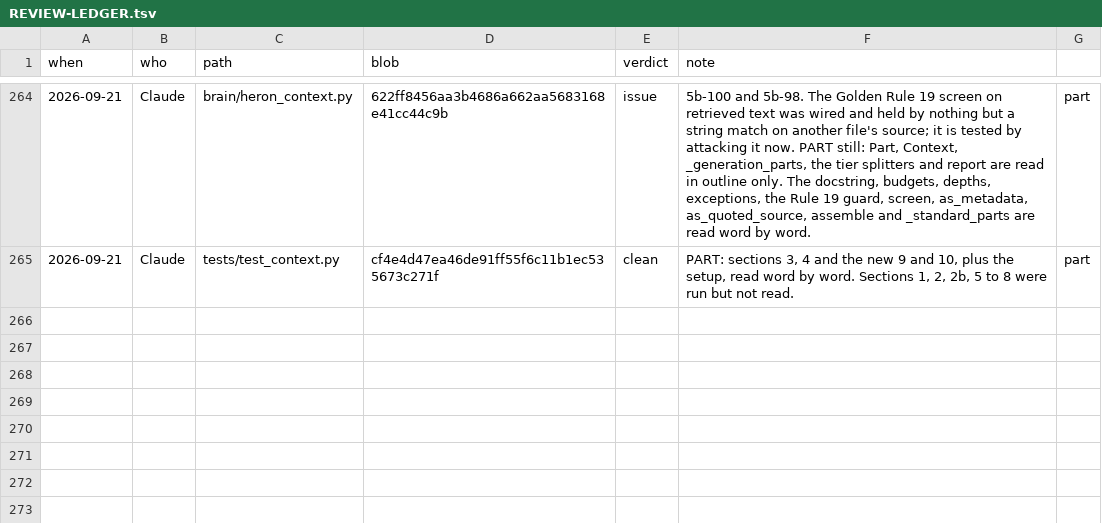
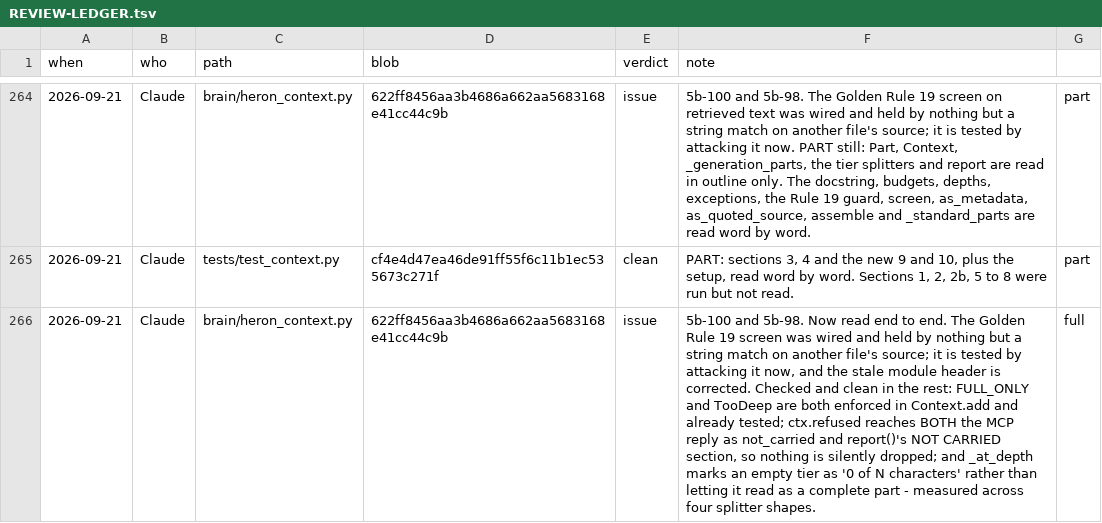
Before and after one commit to Ajmalpshaik/Heron-AI, a TSV file: docs/REVIEW-LEDGER.tsv, drawn as a sheet; only a part is shown, gaps mark what is left out; the diff names each change by its address in the sheet, - before the commit and + after, or states it on an @@ line.

```diff
--- a/docs/REVIEW-LEDGER.tsv
+++ b/docs/REVIEW-LEDGER.tsv
+row 266: 2026-09-21 | Claude | brain/heron_context.py | 622ff8456aa3b4686a662aa5683168e41cc44c9b | issue | 5b-100 and 5b-98. Now read end to end. The Golden Rule 19 screen was wired and held by nothing but a string match on another file's source; it is tested by attacking it now, and the stale module header is corrected. Checked and clean in the rest: FULL_ONLY and TooDeep are both enforced in Context.add and already tested; ctx.refused reaches BOTH the MCP reply as not_carried and report()'s NOT CARRIED section, so nothing is silently dropped; and _at_depth marks an empty tier as '0 of N characters' rather than letting it read as a complete part - measured across four splitter shapes. | full
```
Also changed, not shown: 1 other file.
